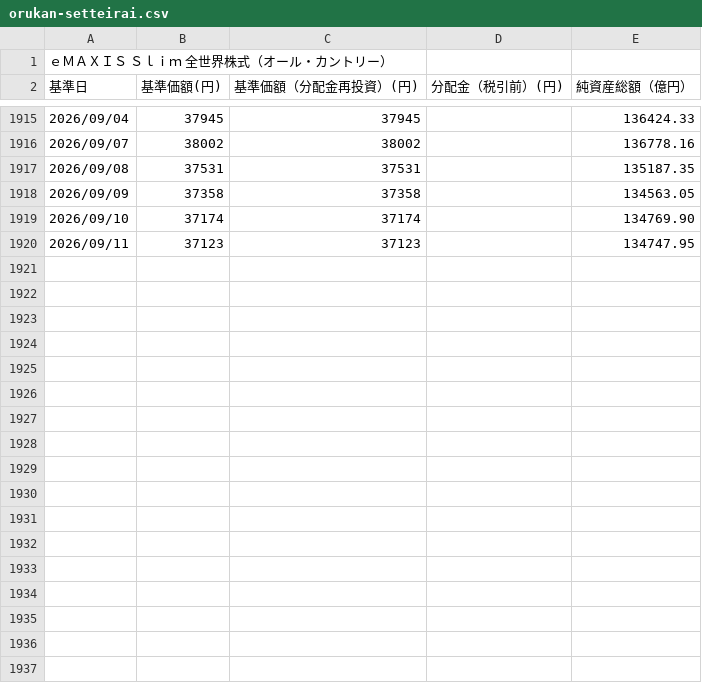
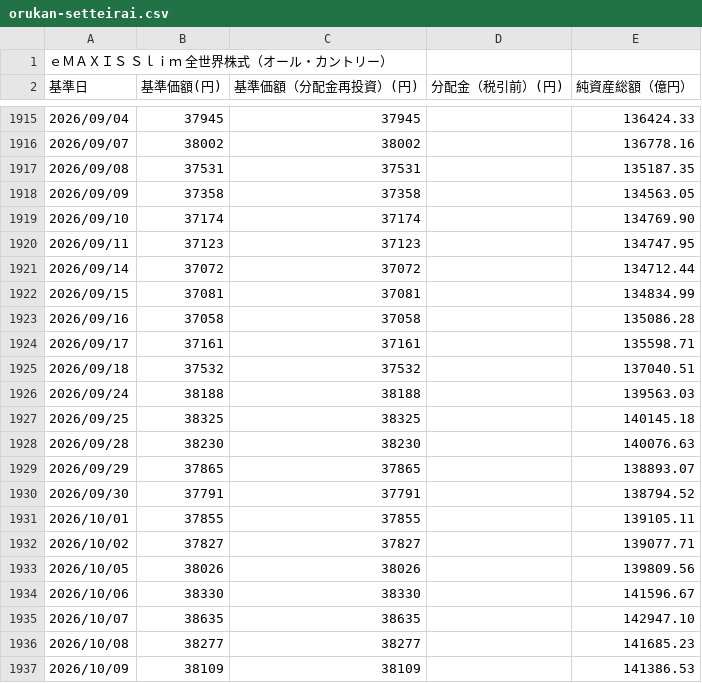
Before and after one commit to Nandemo-lab/tsumitate-timemachine, a CSV file: data/verified/raw/orukan-setteirai.csv, drawn as a sheet; only a part is shown, gaps mark what is left out; the diff names each change by its address in the sheet, - before the commit and + after, or states it on an @@ line.

```diff
--- a/data/verified/raw/orukan-setteirai.csv
+++ b/data/verified/raw/orukan-setteirai.csv
+row 1921: 2026/09/14 | 37072 | 37072 |  | 134712.44
+row 1922: 2026/09/15 | 37081 | 37081 |  | 134834.99
+row 1923: 2026/09/16 | 37058 | 37058 |  | 135086.28
+row 1924: 2026/09/17 | 37161 | 37161 |  | 135598.71
+row 1925: 2026/09/18 | 37532 | 37532 |  | 137040.51
+row 1926: 2026/09/24 | 38188 | 38188 |  | 139563.03
+row 1927: 2026/09/25 | 38325 | 38325 |  | 140145.18
+row 1928: 2026/09/28 | 38230 | 38230 |  | 140076.63
+row 1929: 2026/09/29 | 37865 | 37865 |  | 138893.07
+row 1930: 2026/09/30 | 37791 | 37791 |  | 138794.52
+row 1931: 2026/10/01 | 37855 | 37855 |  | 139105.11
+row 1932: 2026/10/02 | 37827 | 37827 |  | 139077.71
+row 1933: 2026/10/05 | 38026 | 38026 |  | 139809.56
+row 1934: 2026/10/06 | 38330 | 38330 |  | 141596.67
+row 1935: 2026/10/07 | 38635 | 38635 |  | 142947.10
+row 1936: 2026/10/08 | 38277 | 38277 |  | 141685.23
+row 1937: 2026/10/09 | 38109 | 38109 |  | 141386.53
```
Also changed, not shown: data/verified/raw/fangplus-history.csv, data/verified/raw/nasdaq100-history.csv, 42 other files.
